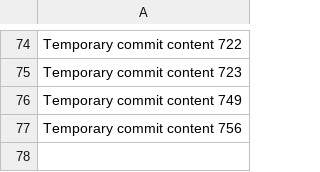
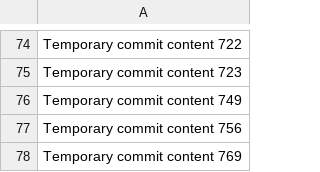
Before and after one commit to anotherepo/clothing, a CSV file: edt/data.csv, drawn as a sheet; only a part is shown, gaps mark what is left out; the diff names each change by its address in the sheet, - before the commit and + after, or states it on an @@ line.

```diff
--- a/edt/data.csv
+++ b/edt/data.csv
+row 78: Temporary commit content 769
```
